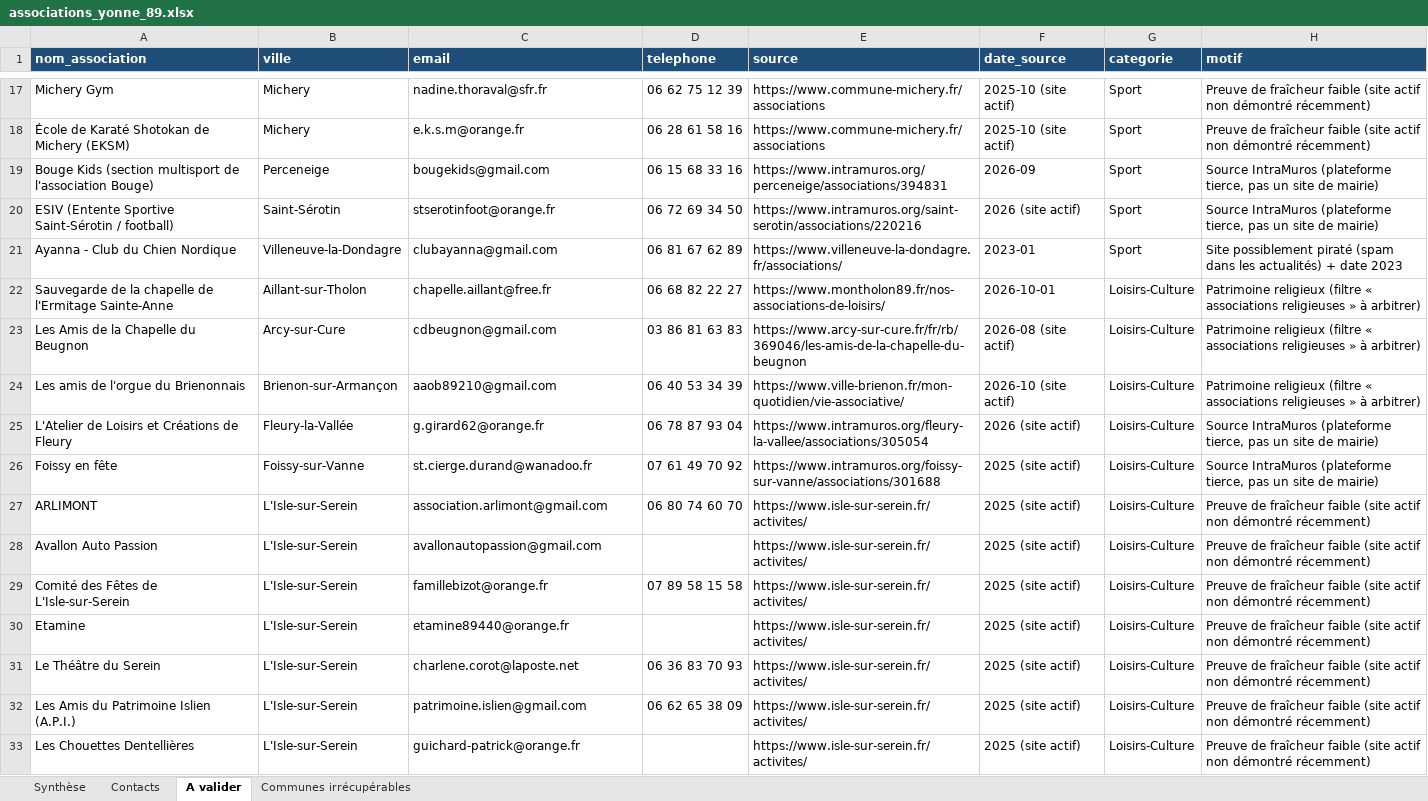
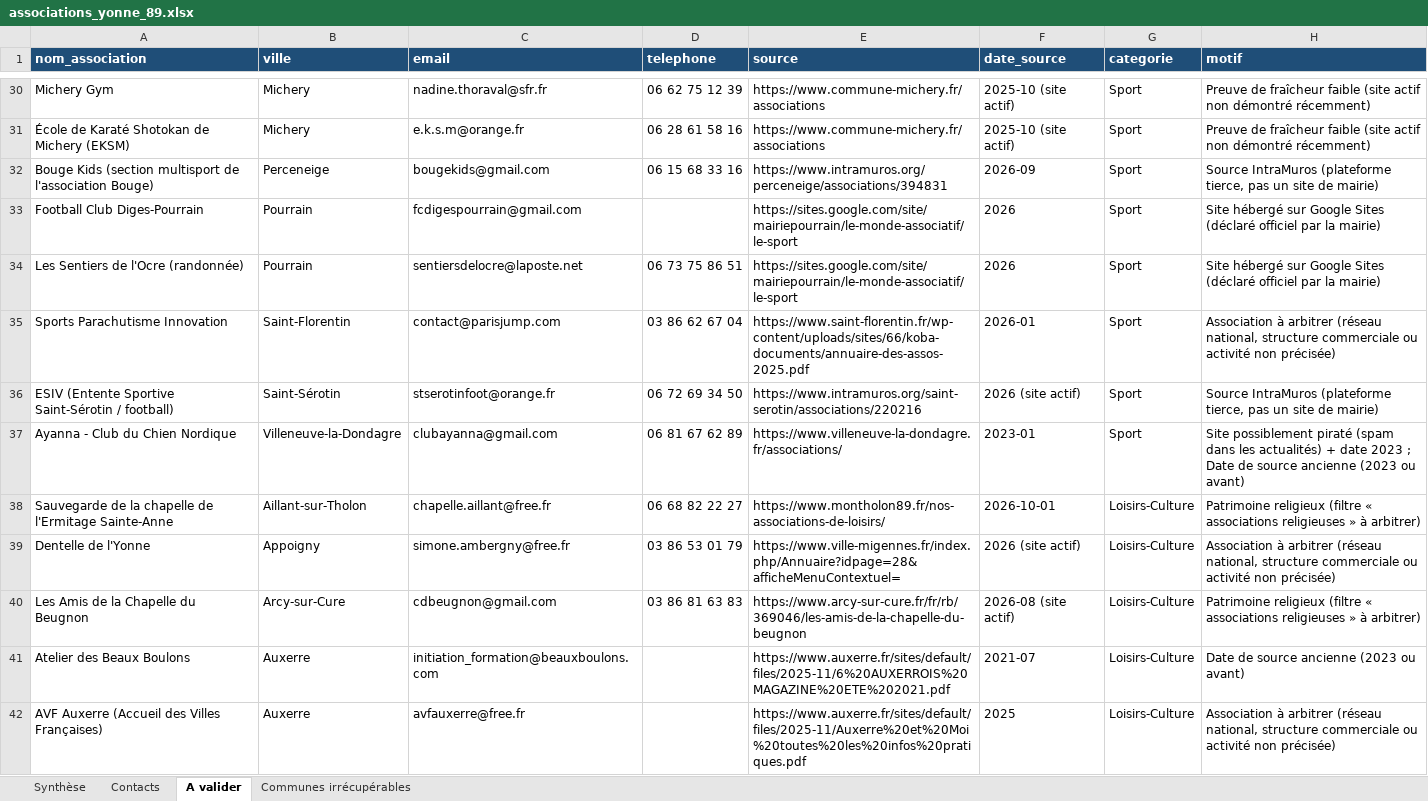
Before and after one commit to kevincarre13a-ops/assovisible, an Excel workbook: associations_yonne_89.xlsx, sheet A valider, drawn as a sheet; only a part is shown, gaps mark what is left out; the shorter side is filled out with more unchanged rows; values as stored, in another font and other column widths than the file's, no borders; addresses are those after the commit; the diff covers the shown part only; the diff names each change by its address in the sheet, - before the commit and + after, or states it on an @@ line.

```diff
--- a/associations_yonne_89.xlsx (sheet A valider)
+++ b/associations_yonne_89.xlsx (sheet A valider)
+row 33: Football Club Diges-Pourrain | Pourrain | fcdigespourrain@gmail.com |  | https://sites.google.com/site/mairiepourrain/le-monde-associatif/le-sport | 2026 | Sport | Site hébergé sur Google Sites (déclaré officiel par la mairie)
+row 34: Les Sentiers de l'Ocre (randonnée) | Pourrain | sentiersdelocre@laposte.net | 06 73 75 86 51 | https://sites.google.com/site/mairiepourrain/le-monde-associatif/le-sport | 2026 | Sport | Site hébergé sur Google Sites (déclaré officiel par la mairie)
+row 35: Sports Parachutisme Innovation | Saint-Florentin | contact@parisjump.com | 03 86 62 67 04 | https://www.saint-florentin.fr/wp-content/uploads/sites/66/koba-documents/annuaire-des-assos-2025.pdf | 2026-01 | Sport | Association à arbitrer (réseau national, structure commerciale ou activité non précisée)
-H37 (motif): …date 2023
+H37 (motif): …date 2023 ; Date de source ancienne (2023 ou avant)
+row 39: Dentelle de l'Yonne | Appoigny | simone.ambergny@free.fr | 03 86 53 01 79 | https://www.ville-migennes.fr/index.php/Annuaire?idpage=28&afficheMenuContextuel= | 2026 (site actif) | Loisirs-Culture | Association à arbitrer (réseau national, structure commerciale ou activité non précisée)
+row 41: Atelier des Beaux Boulons | Auxerre | initiation_formation@beauxboulons.com |  | https://www.auxerre.fr/sites/default/files/2025-11/6%20AUXERROIS%20MAGAZINE%20ETE%202021.pdf | 2021-07 | Loisirs-Culture | Date de source ancienne (2023 ou avant)
+row 42: AVF Auxerre (Accueil des Villes Françaises) | Auxerre | avfauxerre@free.fr |  | https://www.auxerre.fr/sites/default/files/2025-11/Auxerre%20et%20Moi%20toutes%20les%20infos%20pratiques.pdf | 2025 | Loisirs-Culture | Association à arbitrer (réseau national, structure commerciale ou activité non précisée)
```
Also changed, not shown: 59 added rows and 2 edited cells elsewhere in this sheet, sheet Contacts, sheet Communes irrécupérables, sheet Synthèse, 2 other files.
